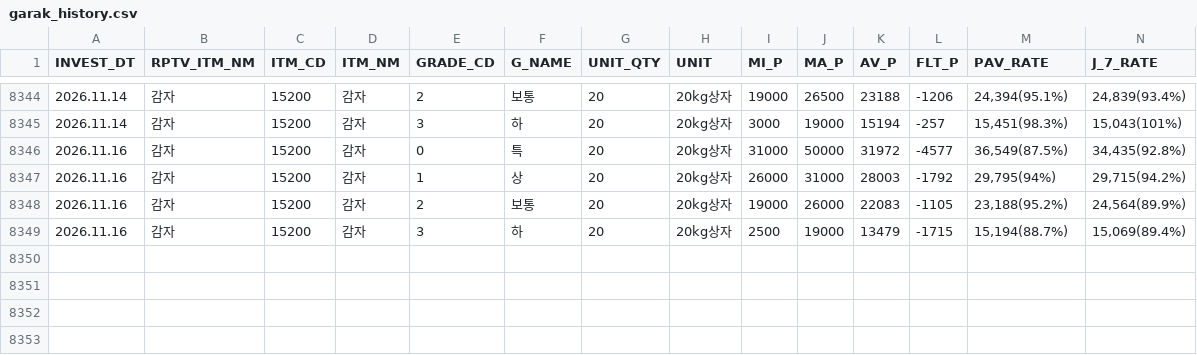
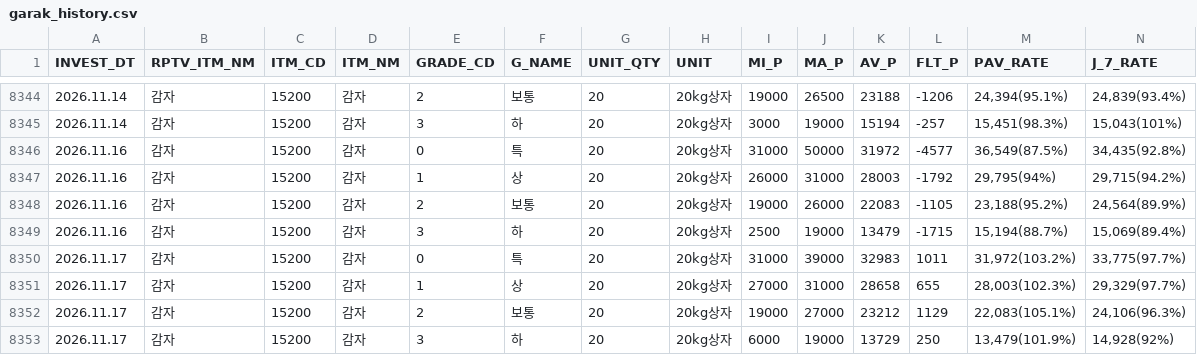
Before and after one commit to wngml7055/potato-times, a CSV file: data/garak_history.csv, drawn as a sheet; only a part is shown, gaps mark what is left out; rows hold the shown columns only; the diff names each change by its address in the sheet, - before the commit and + after, or states it on an @@ line.

```diff
--- a/data/garak_history.csv
+++ b/data/garak_history.csv
+row 8350: 2026.11.17 | 감자 | 15200 | 감자 | 0 | 특 | 20 | 20kg상자 | 31000 | 39000 | 32983 | 1011 | 31,972(103.2%) | 33,775(97.7%)
+row 8351: 2026.11.17 | 감자 | 15200 | 감자 | 1 | 상 | 20 | 20kg상자 | 27000 | 31000 | 28658 | 655 | 28,003(102.3%) | 29,329(97.7%)
+row 8352: 2026.11.17 | 감자 | 15200 | 감자 | 2 | 보통 | 20 | 20kg상자 | 19000 | 27000 | 23212 | 1129 | 22,083(105.1%) | 24,106(96.3%)
+row 8353: 2026.11.17 | 감자 | 15200 | 감자 | 3 | 하 | 20 | 20kg상자 | 6000 | 19000 | 13729 | 250 | 13,479(101.9%) | 14,928(92%)
```
Also changed, not shown: data/garak_price.csv, data/weather.csv.
